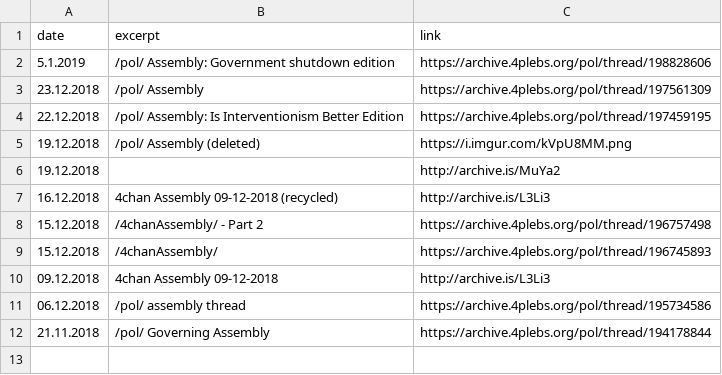
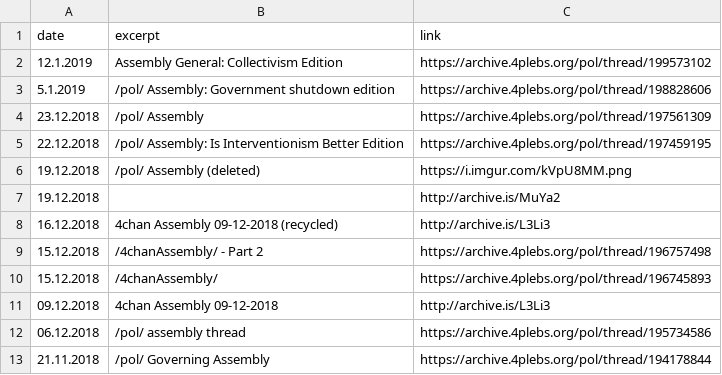
Before and after one commit to NaLib/parliament, a CSV file: threads_list_detailed.csv, drawn as a sheet.

```diff
--- a/threads_list_detailed.csv
+++ b/threads_list_detailed.csv
@@ -1,2 +1,3 @@
 date,excerpt,link
+12.1.2019,Assembly General: Collectivism Edition,https://archive.4plebs.org/pol/thread/199573102
 5.1.2019,/pol/ Assembly: Government shutdown edition,https://archive.4plebs.org/pol/thread/198828606
```
Also changed, not shown: 2 other files.
